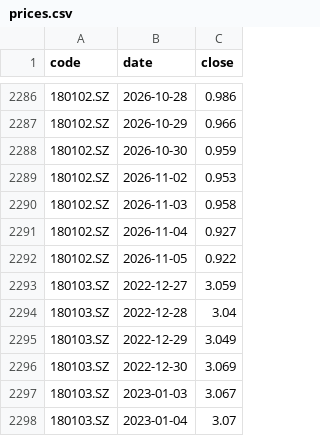
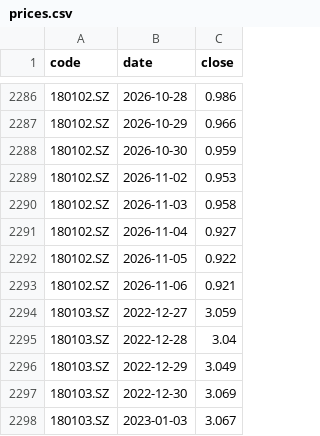
Before and after one commit to xianhuixu/reits-dashboard, a CSV file: spread_cache/prices.csv, drawn as a sheet; only a part is shown, gaps mark what is left out; the shorter side is filled out with more unchanged rows.

```diff
--- a/spread_cache/prices.csv
+++ b/spread_cache/prices.csv
@@ -2292,2 +2292,3 @@ code,date,close
 180102.SZ,2026-11-05,0.922
+180102.SZ,2026-11-06,0.921
 180103.SZ,2022-12-27,3.059
```
Also changed, not shown: 13 other files.
